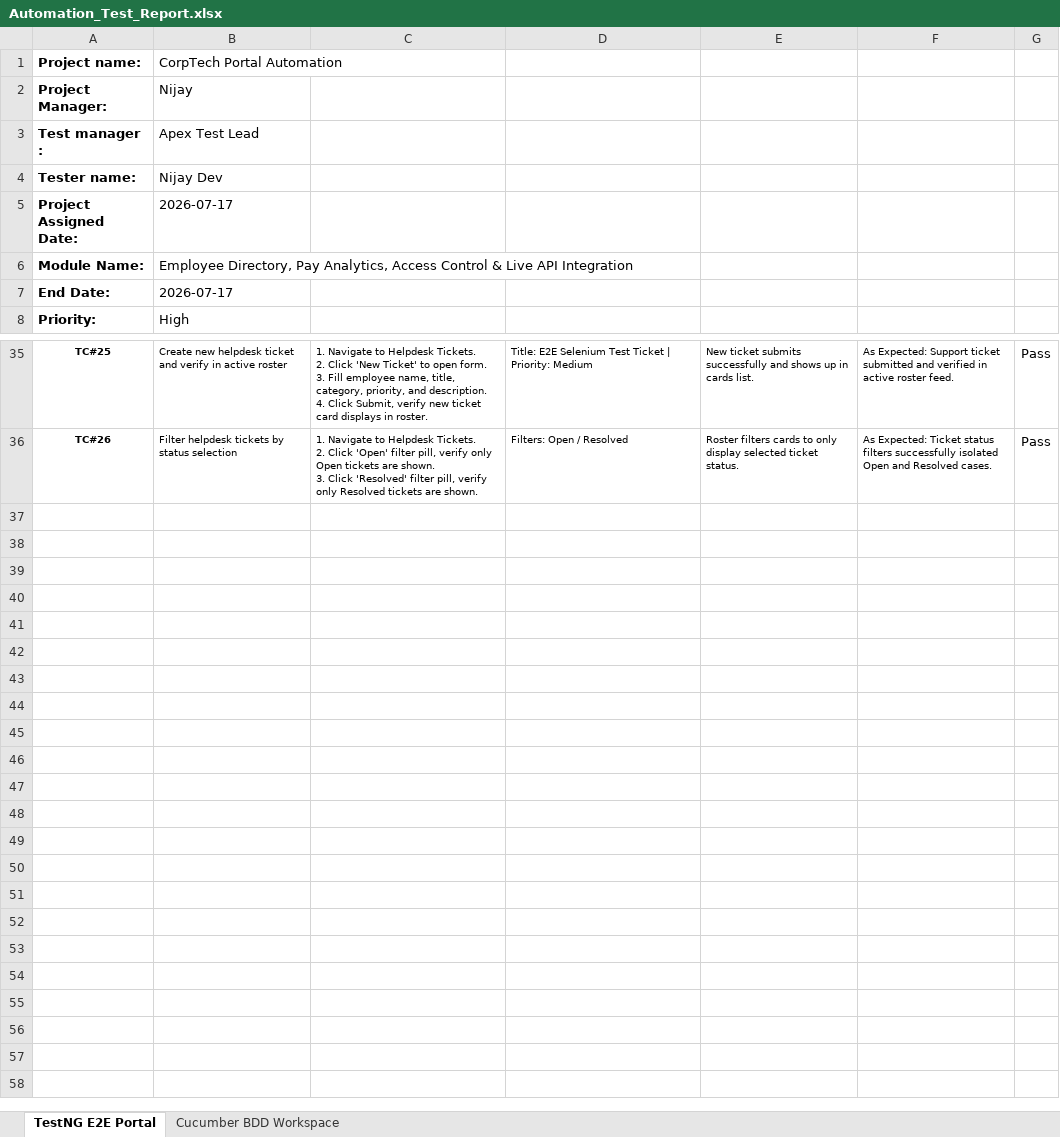
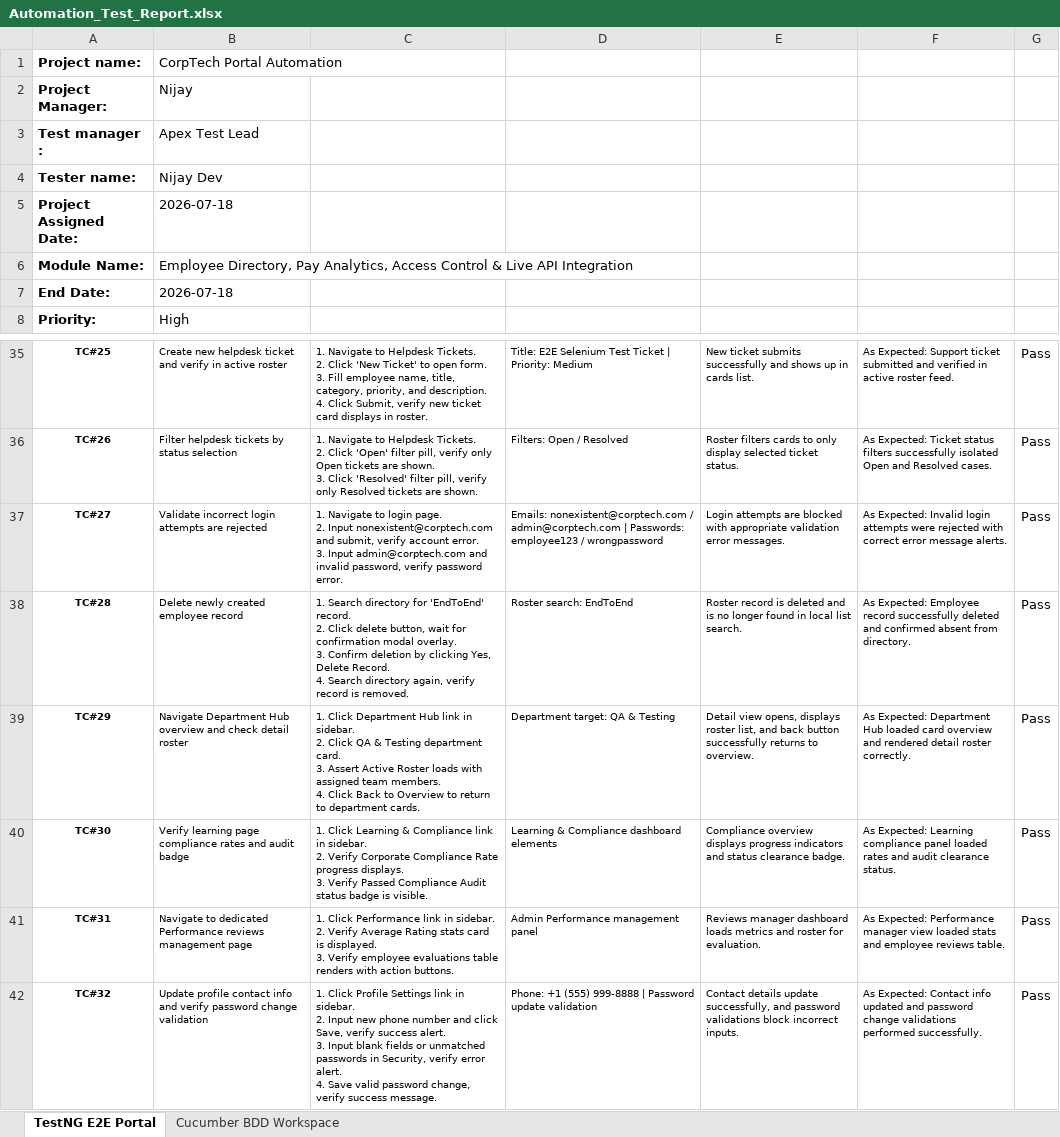
Before and after one commit to NijayV12/Frontend-DEV, an Excel workbook: day20_FE_AT/Automation_Test_Report.xlsx, sheet TestNG E2E Portal, drawn as a sheet; only a part is shown, gaps mark what is left out; values as stored, in another font and other column widths than the file's, no borders; ↵ is a line break in a cell; the diff names each change by its address in the sheet, - before the commit and + after, or states it on an @@ line.

Commit message:
docs: update automated QA test reports

```diff
--- a/day20_FE_AT/Automation_Test_Report.xlsx (sheet TestNG E2E Portal)
+++ b/day20_FE_AT/Automation_Test_Report.xlsx (sheet TestNG E2E Portal)
-B5: 2026-07-17
+B5: 2026-07-18
-B7: 2026-07-17
+B7: 2026-07-18
+row 37: TC#27 | Validate incorrect login attempts are rejected | 1. Navigate to login page. ↵ 2. Input nonexistent@corptech.com and submit, verify account error. ↵ 3. Input admin@corptech.com and invalid password, verify password error. | Emails: nonexistent@corptech.com / admin@corptech.com | Passwords: employee123 / wrongpassword | Login attempts are blocked with appropriate validation error messages. | As Expected: Invalid login attempts were rejected with correct error message alerts. | Pass
+row 38: TC#28 | Delete newly created employee record | 1. Search directory for 'EndToEnd' record. ↵ 2. Click delete button, wait for confirmation modal overlay. ↵ 3. Confirm deletion by clicking Yes, Delete Record. ↵ 4. Search directory again, verify record is removed. | Roster search: EndToEnd | Roster record is deleted and is no longer found in local list search. | As Expected: Employee record successfully deleted and confirmed absent from directory. | Pass
+row 39: TC#29 | Navigate Department Hub overview and check detail roster | 1. Click Department Hub link in sidebar. ↵ 2. Click QA & Testing department card. ↵ 3. Assert Active Roster loads with assigned team members. ↵ 4. Click Back to Overview to return to department cards. | Department target: QA & Testing | Detail view opens, displays roster list, and back button successfully returns to overview. | As Expected: Department Hub loaded card overview and rendered detail roster correctly. | Pass
+row 40: TC#30 | Verify learning page compliance rates and audit badge | 1. Click Learning & Compliance link in sidebar. ↵ 2. Verify Corporate Compliance Rate progress displays. ↵ 3. Verify Passed Compliance Audit status badge is visible. | Learning & Compliance dashboard elements | Compliance overview displays progress indicators and status clearance badge. | As Expected: Learning compliance panel loaded rates and audit clearance status. | Pass
+row 41: TC#31 | Navigate to dedicated Performance reviews management page | 1. Click Performance link in sidebar. ↵ 2. Verify Average Rating stats card is displayed. ↵ 3. Verify employee evaluations table renders with action buttons. | Admin Performance management panel | Reviews manager dashboard loads metrics and roster for evaluation. | As Expected: Performance manager view loaded stats and employee reviews table. | Pass
+row 42: TC#32 | Update profile contact info and verify password change validation | 1. Click Profile Settings link in sidebar. ↵ 2. Input new phone number and click Save, verify success alert. ↵ 3. Input blank fields or unmatched passwords in Security, verify error alert. ↵ 4. Save valid password change, verify success message. | Phone: +1 (555) 999-8888 | Password update validation | Contact details update successfully, and password validations block incorrect inputs. | As Expected: Contact info updated and password change validations performed successfully. | Pass
```
Also changed, not shown: sheet Cucumber BDD Workspace, 1 other file.
